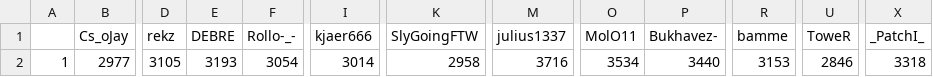
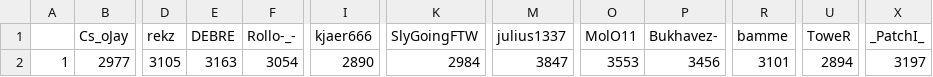
Before and after one commit to ZimZeb0y/SERA-Elo, a CSV file: Sera Elo.csv, drawn as a sheet; only a part is shown, gaps mark what is left out; the diff names each change by its address in the sheet, - before the commit and + after, or states it on an @@ line.

```diff
--- a/Sera Elo.csv
+++ b/Sera Elo.csv
-E2 (DEBRE): 3193
+E2 (DEBRE): 3163
-I2 (kjaer666): 3014
+I2 (kjaer666): 2890
-K2 (SlyGoingFTW): 2958
+K2 (SlyGoingFTW): 2984
-M2 (julius1337): 3716
+M2 (julius1337): 3847
-O2 (MolO11): 3534
+O2 (MolO11): 3553
-P2 (Bukhavez-): 3440
+P2 (Bukhavez-): 3456
-R2 (bamme): 3153
+R2 (bamme): 3101
-U2 (ToweR): 2846
+U2 (ToweR): 2894
-X2 (_PatchI_): 3318
+X2 (_PatchI_): 3197
```
